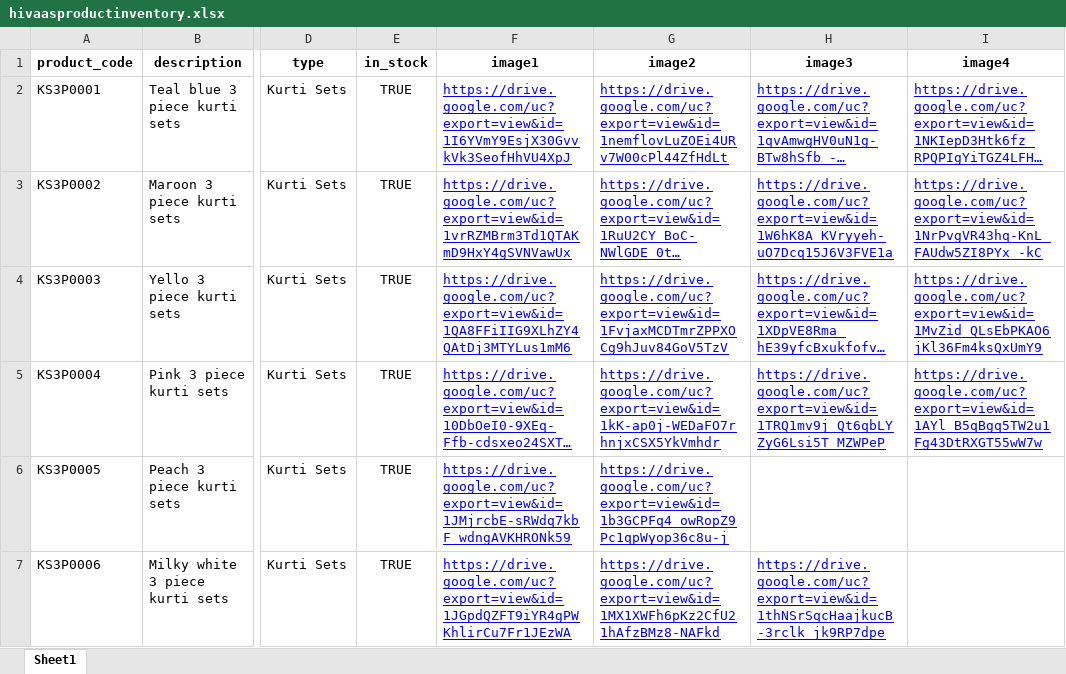
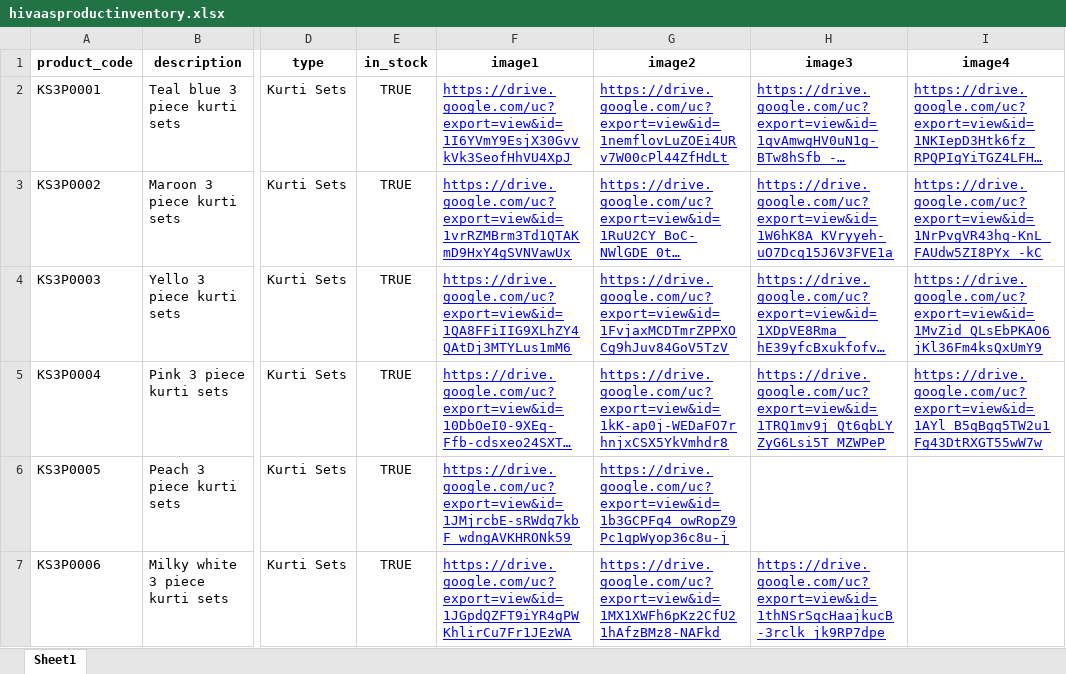
Before and after one commit to hivaasboutique/hivaas-catalogue, an Excel workbook: hivaasproductinventory.xlsx, sheet Sheet1, drawn as a sheet; only a part is shown, gaps mark what is left out; long unchanged cells end in …; values as stored, in another font and other column widths than the file's, no borders; charts and pictures not drawn; the diff names each change by its address in the sheet, - before the commit and + after, or states it on an @@ line.

Commit message:
updated db for the pink 3-piece set

```diff
--- a/hivaasproductinventory.xlsx (sheet Sheet1)
+++ b/hivaasproductinventory.xlsx (sheet Sheet1)
-G5 (image2): https://drive.google.com/uc?export=view&id=1kK-ap0j-WEDaFO7rhnjxCSX5YkVmhdr
+G5 (image2): https://drive.google.com/uc?export=view&id=1kK-ap0j-WEDaFO7rhnjxCSX5YkVmhdr8
```
